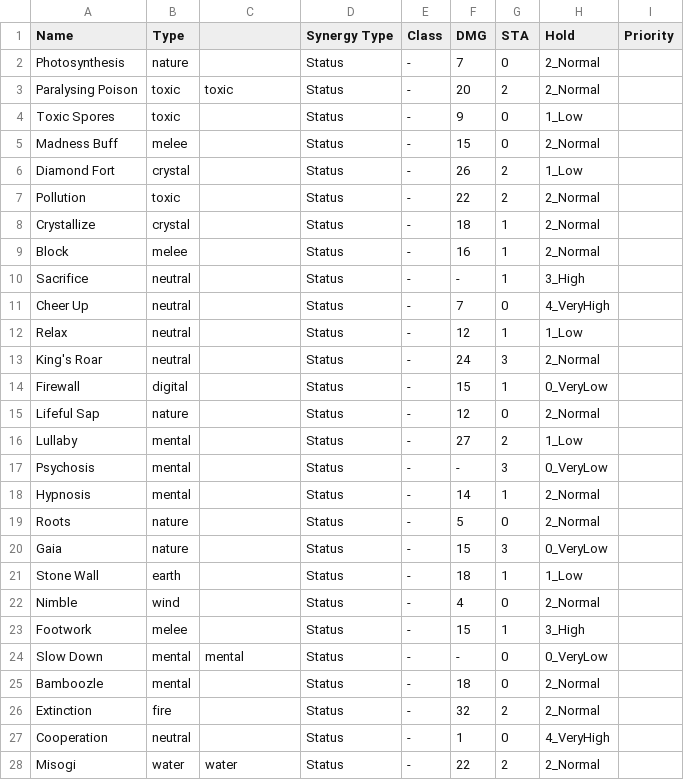
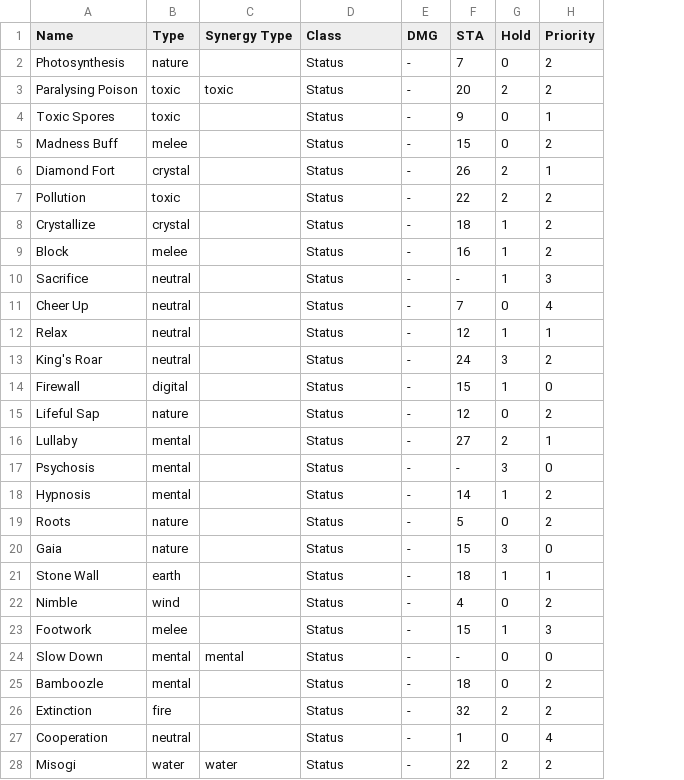
Before and after one commit to DoW-Gray/TemTem, a CSV file: attacks.csv, drawn as a sheet; only a part is shown; removed rows and columns are numbered as before the commit, all else as after; the diff covers the shown part only; the diff names each change by its address in the sheet, - before the commit and + after, or states it on an @@ line.

```diff
--- a/attacks.csv
+++ b/attacks.csv
-column H (Hold), rows 2-28: 2_Normal | 2_Normal | 1_Low | 2_Normal | 1_Low | 2_Normal | 2_Normal | 2_Normal | 3_High | 4_VeryHigh | 1_Low | 2_Normal | 0_VeryLow | 2_Normal | 1_Low | 0_VeryLow | 2_Normal | 2_Normal | 0_VeryLow | 1_Low | 2_Normal | 3_High | 0_VeryLow | 2_Normal | 2_Normal | 4_VeryHigh | 2_Normal
-C1: (empty)
+C1: Synergy Type
-D1: Synergy Type
+D1: Class
-E1: Class
+E1: DMG
-F1: DMG
+F1: STA
-G1: STA
+G1: Hold
-H2:H3 (Priority): (empty)
+H2:H3 (Priority): 2
-H4 (Priority): (empty)
+H4 (Priority): 1
-H5 (Priority): (empty)
+H5 (Priority): 2
-H6 (Priority): (empty)
+H6 (Priority): 1
-H7:H9 (Priority): (empty)
+H7:H9 (Priority): 2
-H10 (Priority): (empty)
+H10 (Priority): 3
-H11 (Priority): (empty)
+H11 (Priority): 4
-H12 (Priority): (empty)
+H12 (Priority): 1
-H13 (Priority): (empty)
+H13 (Priority): 2
-H14 (Priority): (empty)
+H14 (Priority): 0
-H15 (Priority): (empty)
+H15 (Priority): 2
-H16 (Priority): (empty)
+H16 (Priority): 1
-H17 (Priority): (empty)
+H17 (Priority): 0
-H18:H19 (Priority): (empty)
+H18:H19 (Priority): 2
-H20 (Priority): (empty)
+H20 (Priority): 0
-H21 (Priority): (empty)
+H21 (Priority): 1
-H22 (Priority): (empty)
+H22 (Priority): 2
-H23 (Priority): (empty)
+H23 (Priority): 3
-H24 (Priority): (empty)
+H24 (Priority): 0
-H25:H26 (Priority): (empty)
+H25:H26 (Priority): 2
-H27 (Priority): (empty)
+H27 (Priority): 4
-H28 (Priority): (empty)
+H28 (Priority): 2
```
Also changed, not shown: 124 edited cells elsewhere in this file, 3 other files.
